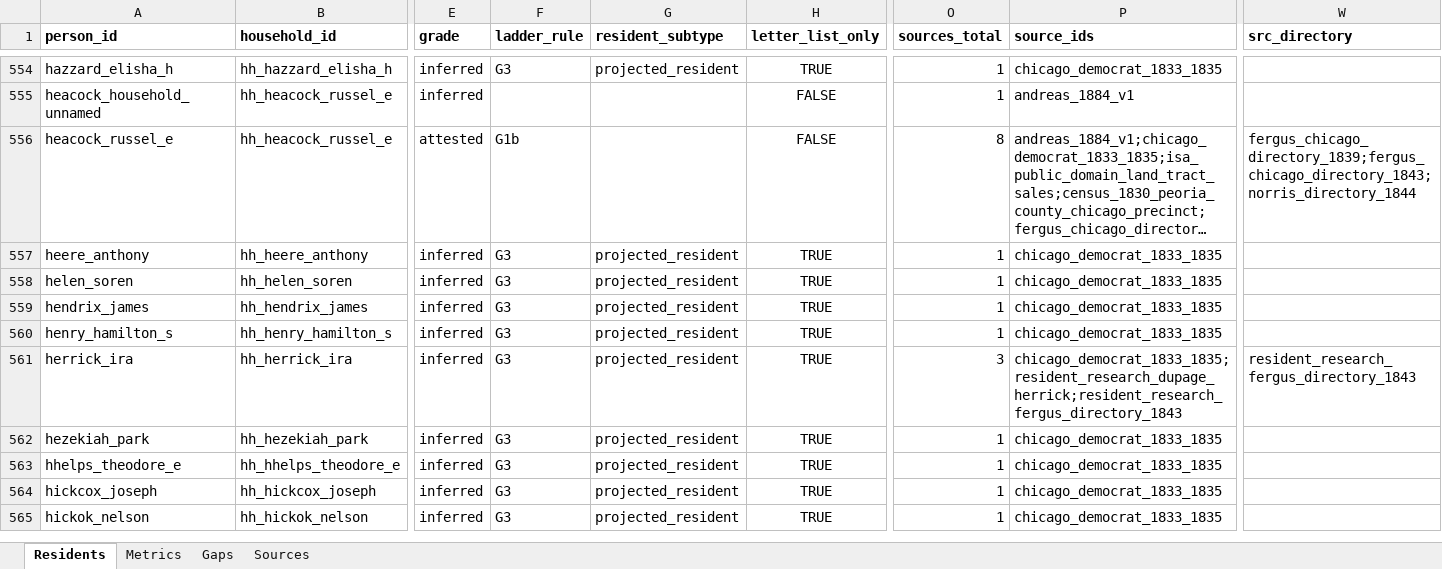
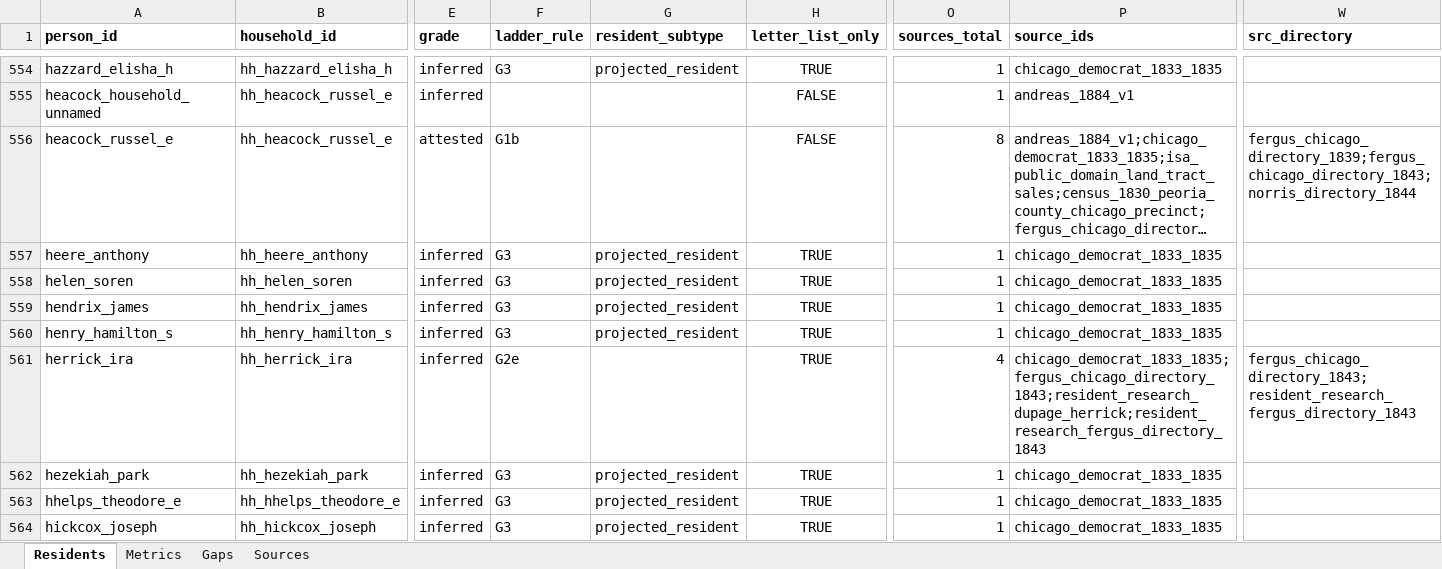
Before and after one commit to kevinrhaas/custom, an Excel workbook: chicago/reference/resident-research/final/audit/resident_audit_master.xlsx, sheet Residents, drawn as a sheet; only a part is shown, gaps mark what is left out; the shorter side is filled out with more unchanged rows; long unchanged cells end in …; values as stored, in another font and other column widths than the file's, no borders; the diff names each change by its address in the sheet, - before the commit and + after, or states it on an @@ line.

```diff
--- a/chicago/reference/resident-research/final/audit/resident_audit_master.xlsx (sheet Residents)
+++ b/chicago/reference/resident-research/final/audit/resident_audit_master.xlsx (sheet Residents)
-F561 (ladder_rule): G3
+F561 (ladder_rule): G2e
-G561 (resident_subtype): projected_resident
+G561 (resident_subtype): (empty)
-O561 (sources_total): 3
+O561 (sources_total): 4
-P561 (source_ids): chicago_democrat_1833_1835;resident_research_dupage_herrick;resident_research_fergus_directory_1843
+P561 (source_ids): chicago_democrat_1833_1835;fergus_chicago_directory_1843;resident_research_dupage_herrick;resident_research_fergus_directory_1843
-W561 (src_directory): resident_research_fergus_directory_1843
+W561 (src_directory): fergus_chicago_directory_1843;resident_research_fergus_directory_1843
```
Also changed, not shown: 23 other files.
